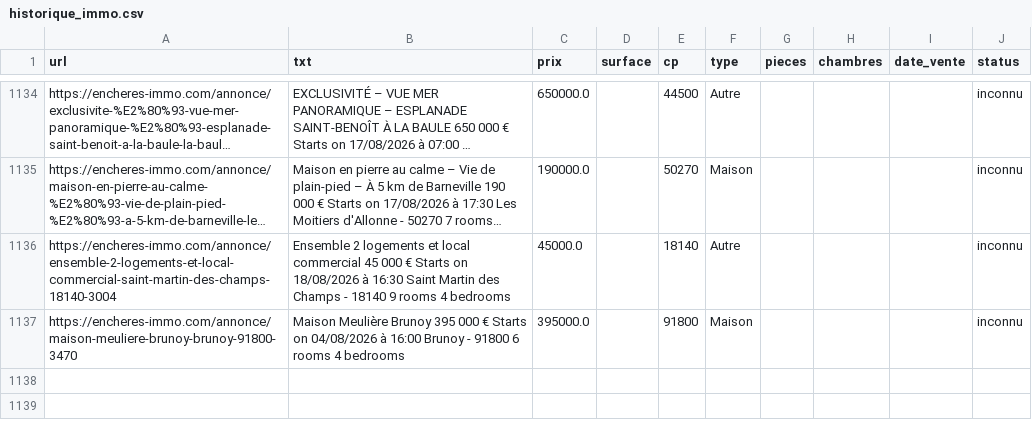
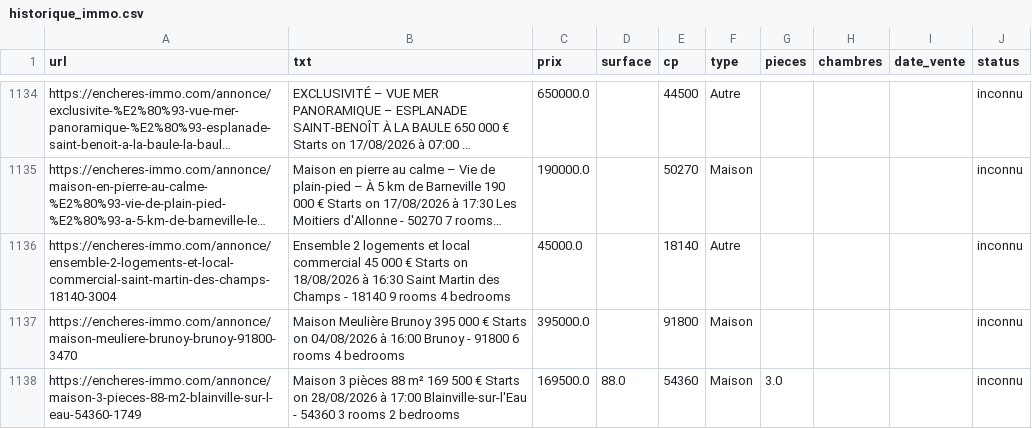
Before and after one commit to mathiasrou/viager-scraper, a CSV file: historique_immo.csv, drawn as a sheet; only a part is shown, gaps mark what is left out; long unchanged cells end in …; the diff names each change by its address in the sheet, - before the commit and + after, or states it on an @@ line.

```diff
--- a/historique_immo.csv
+++ b/historique_immo.csv
+row 1138: https://encheres-immo.com/annonce/maison-3-pieces-88-m2-blainville-sur-l-eau-54360-1749 | Maison 3 pièces 88 m² 169 500 € Starts on 28/08/2026 à 17:00 Blainville-sur-l'Eau - 54360 3 rooms 2 bedrooms | 169500.0 | 88.0 | 54360 | Maison | 3.0 |  |  | inconnu
```
Also changed, not shown: historique_avoventes.csv, historique_vench.csv.
